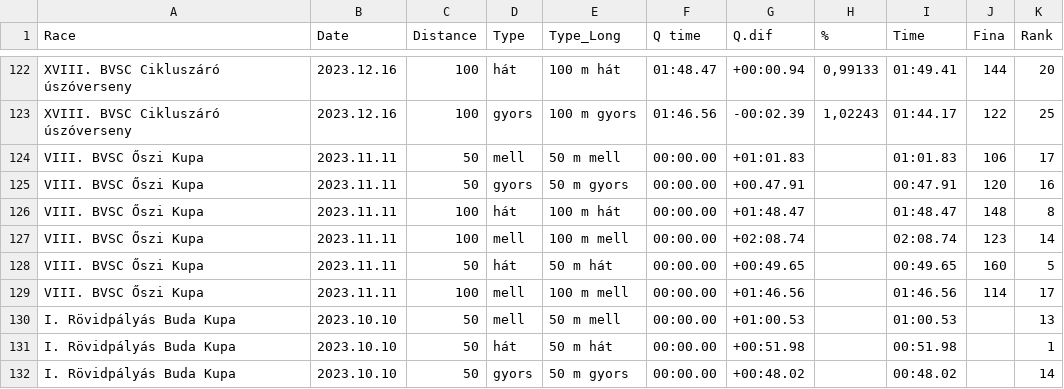
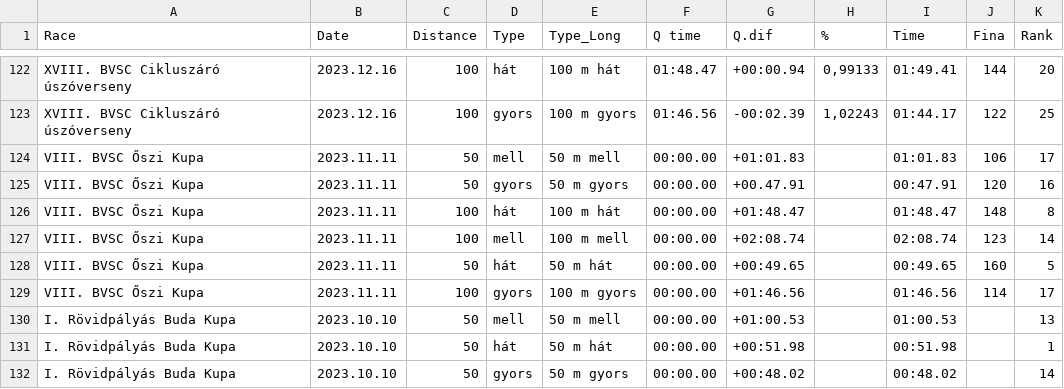
Before and after one commit to MGABOR74/SwimResults, a CSV file: adatok.csv, drawn as a sheet; only a part is shown, gaps mark what is left out.

Commit message:
Add files via upload

```diff
--- a/adatok.csv
+++ b/adatok.csv
@@ -128,3 +128,3 @@ VIII. BVSC Őszi Kupa;2023.11.11;100;mell;100 m mell;00:00.00;+02:08.74;;02:08.7
 VIII. BVSC Őszi Kupa;2023.11.11;50;hát;50 m hát;00:00.00;+00:49.65;;00:49.65;160;5
-VIII. BVSC Őszi Kupa;2023.11.11;100;mell;100 m mell;00:00.00;+01:46.56;;01:46.56;114;17
+VIII. BVSC Őszi Kupa;2023.11.11;100;gyors;100 m gyors;00:00.00;+01:46.56;;01:46.56;114;17
 I. Rövidpályás Buda Kupa;2023.10.10;50;mell;50 m mell;00:00.00;+01:00.53;;01:00.53;;13
```
